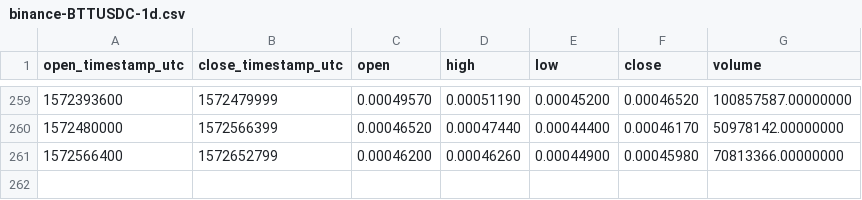
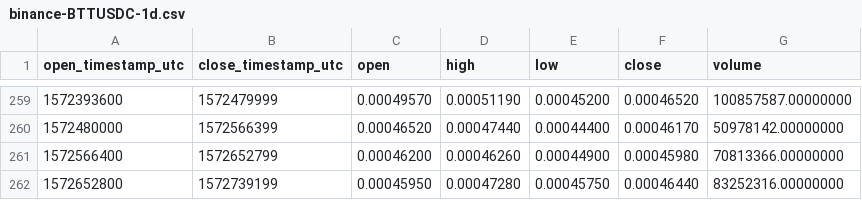
Before and after one commit to cryptobigbro/binance-BTTUSDC, a CSV file: binance-BTTUSDC-1d.csv, drawn as a sheet; only a part is shown, gaps mark what is left out; the diff names each change by its address in the sheet, - before the commit and + after, or states it on an @@ line.

```diff
--- a/binance-BTTUSDC-1d.csv
+++ b/binance-BTTUSDC-1d.csv
+row 262: 1572652800 | 1572739199 | 0.00045950 | 0.00047280 | 0.00045750 | 0.00046440 | 83252316.00000000
```
Also changed, not shown: binance-BTTUSDC-1h.csv.
